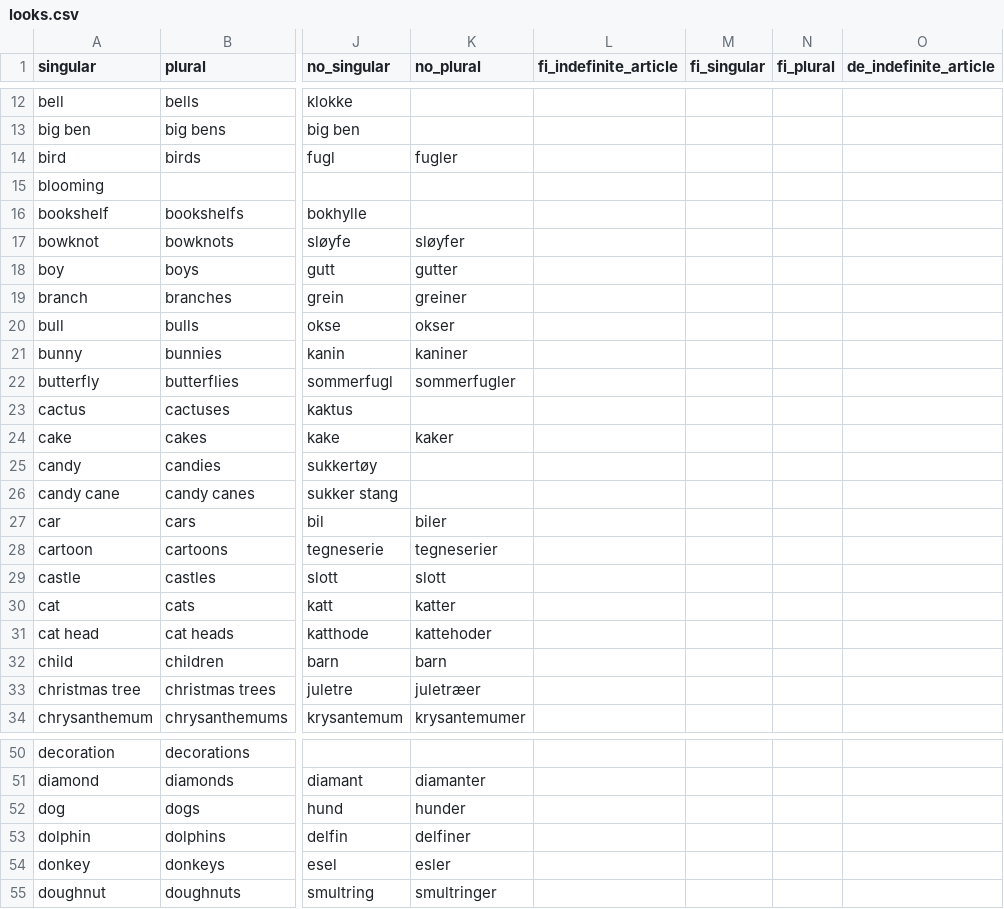
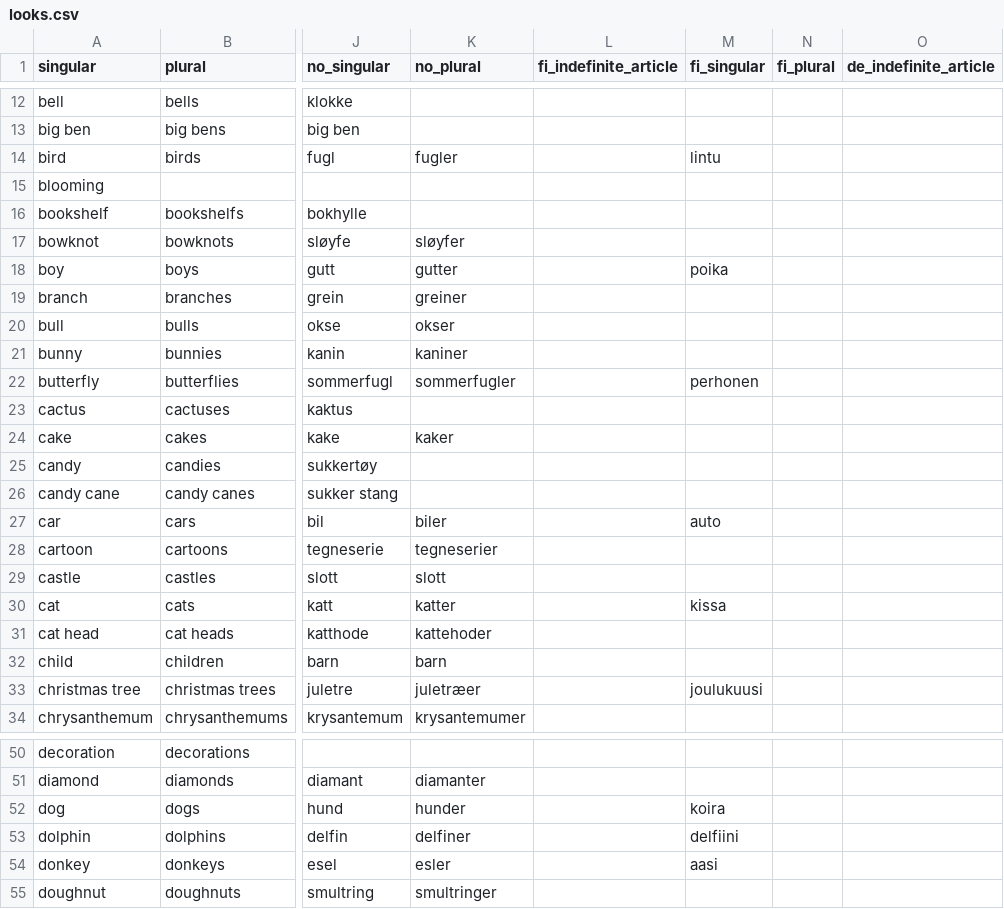
Before and after one commit to Kapack/ProductTranslations, a CSV file: db/csv/looks.csv, drawn as a sheet; only a part is shown, gaps mark what is left out; the diff covers the shown part only; the diff names each change by its address in the sheet, - before the commit and + after, or states it on an @@ line.

```diff
--- a/db/csv/looks.csv
+++ b/db/csv/looks.csv
-M14 (fi_singular): (empty)
+M14 (fi_singular): lintu
-M18 (fi_singular): (empty)
+M18 (fi_singular): poika
-M22 (fi_singular): (empty)
+M22 (fi_singular): perhonen
-M27 (fi_singular): (empty)
+M27 (fi_singular): auto
-M30 (fi_singular): (empty)
+M30 (fi_singular): kissa
-M33 (fi_singular): (empty)
+M33 (fi_singular): joulukuusi
-M52 (fi_singular): (empty)
+M52 (fi_singular): koira
-M53 (fi_singular): (empty)
+M53 (fi_singular): delfiini
-M54 (fi_singular): (empty)
+M54 (fi_singular): aasi
```
Also changed, not shown: 14 edited cells elsewhere in this file, db/csv/materials.csv, db/csv/productTemplates/watchstrap/featureTexts.csv, 19 other files.
